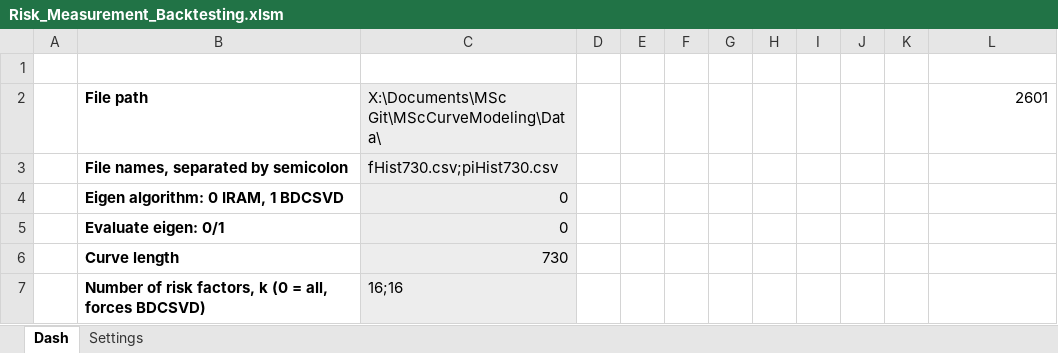
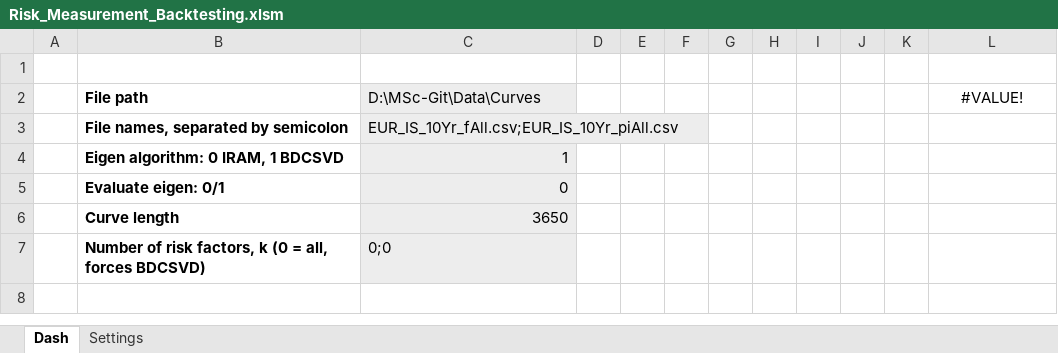
Before and after one commit to gbfredrik/MSc-Financial-Mathematics-Multi-Curve-Modeling-Risk-Performance-Attribution, an Excel workbook: Risk_Measurement_Backtesting.xlsm, sheet Dash, drawn as a sheet; values as stored, in another font and other column widths than the file's, no borders; charts and pictures not drawn; the diff names each change by its address in the sheet, - before the commit and + after, or states it on an @@ line.

Commit message:
Updated settings for eigs

```diff
--- a/Risk_Measurement_Backtesting.xlsm (sheet Dash)
+++ b/Risk_Measurement_Backtesting.xlsm (sheet Dash)
-C2: X:\Documents\MSc Git\MScCurveModeling\Data\
+C2: D:\MSc-Git\Data\Curves
-L2: 2601
+L2: #VALUE!
-L2 alignment: right
+L2 alignment: center
-C3 (D:\MSc-Git\Data\Curves): fHist730.csv;piHist730.csv
+C3 (D:\MSc-Git\Data\Curves): EUR_IS_10Yr_fAll.csv;EUR_IS_10Yr_piAll.csv
-C4 (D:\MSc-Git\Data\Curves): 0
+C4 (D:\MSc-Git\Data\Curves): 1
-C6 (D:\MSc-Git\Data\Curves): 730
+C6 (D:\MSc-Git\Data\Curves): 3650
-C7 (D:\MSc-Git\Data\Curves): 16;16
+C7 (D:\MSc-Git\Data\Curves): 0;0
```
